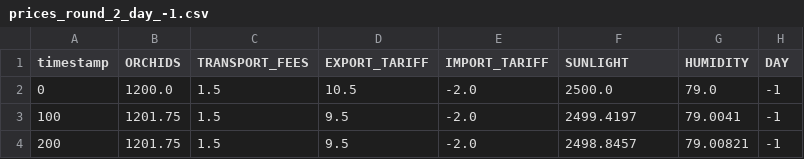
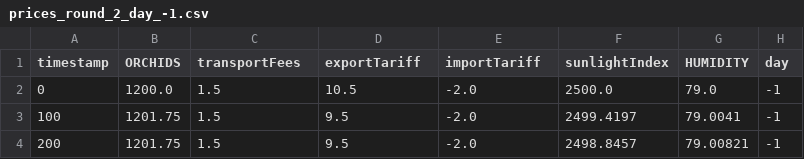
Before and after one commit to TheNoZER0/imc-prosperity3, a CSV file: data/prevyear/prices_round_2_day_-1.csv (was prices_round_2_day_-1.csv), drawn as a sheet; only a part is shown.

```diff
--- a/prices_round_2_day_-1.csv
+++ b/data/prevyear/prices_round_2_day_-1.csv
@@ -1,2 +1,2 @@
-timestamp;ORCHIDS;TRANSPORT_FEES;EXPORT_TARIFF;IMPORT_TARIFF;SUNLIGHT;HUMIDITY;DAY
+timestamp;ORCHIDS;transportFees;exportTariff;importTariff;sunlightIndex;HUMIDITY;day
 0;1200.0;1.5;10.5;-2.0;2500.0;79.0;-1
```
Also changed, not shown: data/prevyear/prices_round_2_day_0.csv, data/prevyear/prices_round_2_day_1.csv, 3 other files.
